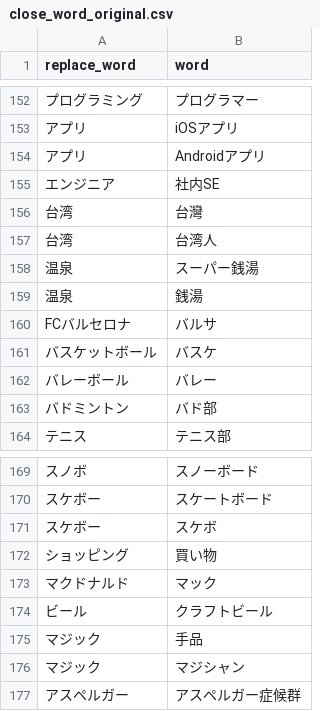
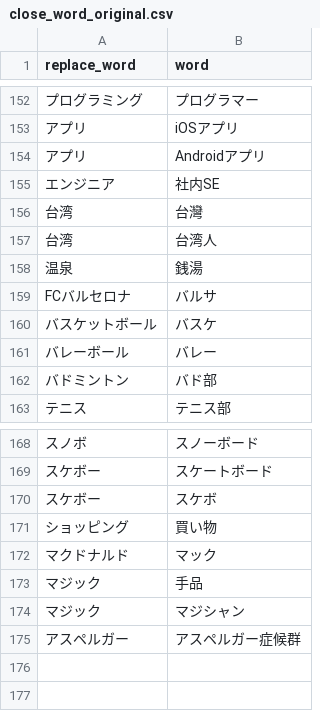
Before and after one commit to maomao905/fun2vec, a CSV file: data/dictionary/close_word_original.csv (was data/close_word_original.csv), drawn as a sheet; only a part is shown, gaps mark what is left out; the diff names each change by its address in the sheet, - before the commit and + after, or states it on an @@ line.

```diff
--- a/data/close_word_original.csv
+++ b/data/dictionary/close_word_original.csv
-row 158: 温泉 | スーパー銭湯
-row 174: ビール | クラフトビール
```
Also changed, not shown: data/dictionary/close_word.csv, data/dictionary/stop_words.csv, 5 other files.
